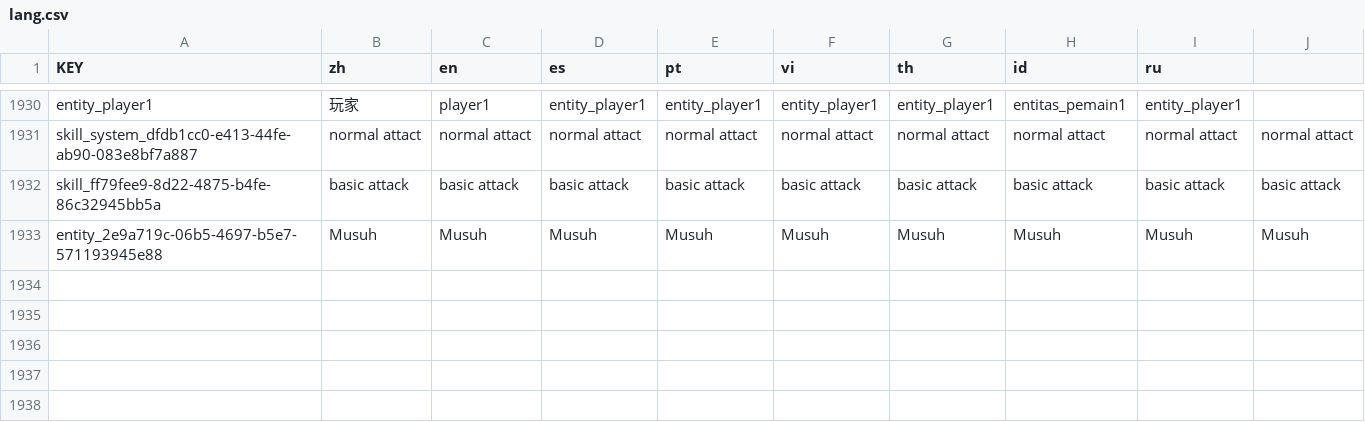
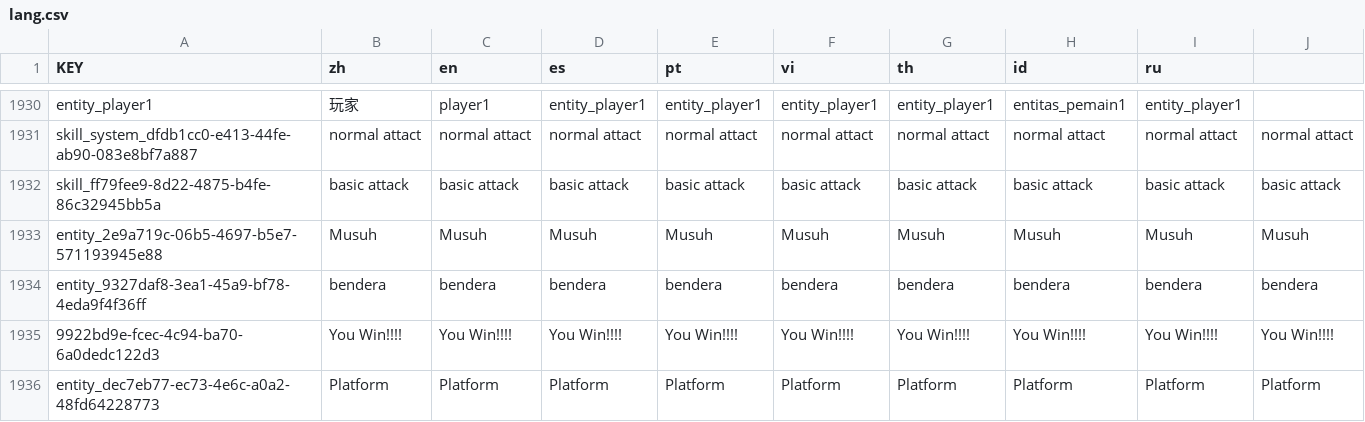
Before and after one commit to kayubakar0/BMG21---Muhammad-Adrian---Tugas-3, a CSV file: lang/lang.csv, drawn as a sheet; only a part is shown, gaps mark what is left out; the diff names each change by its address in the sheet, - before the commit and + after, or states it on an @@ line.

```diff
--- a/lang/lang.csv
+++ b/lang/lang.csv
+row 1934: entity_9327daf8-3ea1-45a9-bf78-4eda9f4f36ff | bendera | bendera | bendera | bendera | bendera | bendera | bendera | bendera | bendera
+row 1935: 9922bd9e-fcec-4c94-ba70-6a0dedc122d3 | You Win!!!! | You Win!!!! | You Win!!!! | You Win!!!! | You Win!!!! | You Win!!!! | You Win!!!! | You Win!!!! | You Win!!!!
+row 1936: entity_dec7eb77-ec73-4e6c-a0a2-48fd64228773 | Platform | Platform | Platform | Platform | Platform | Platform | Platform | Platform | Platform
```
Also changed, not shown: 33 other files.
